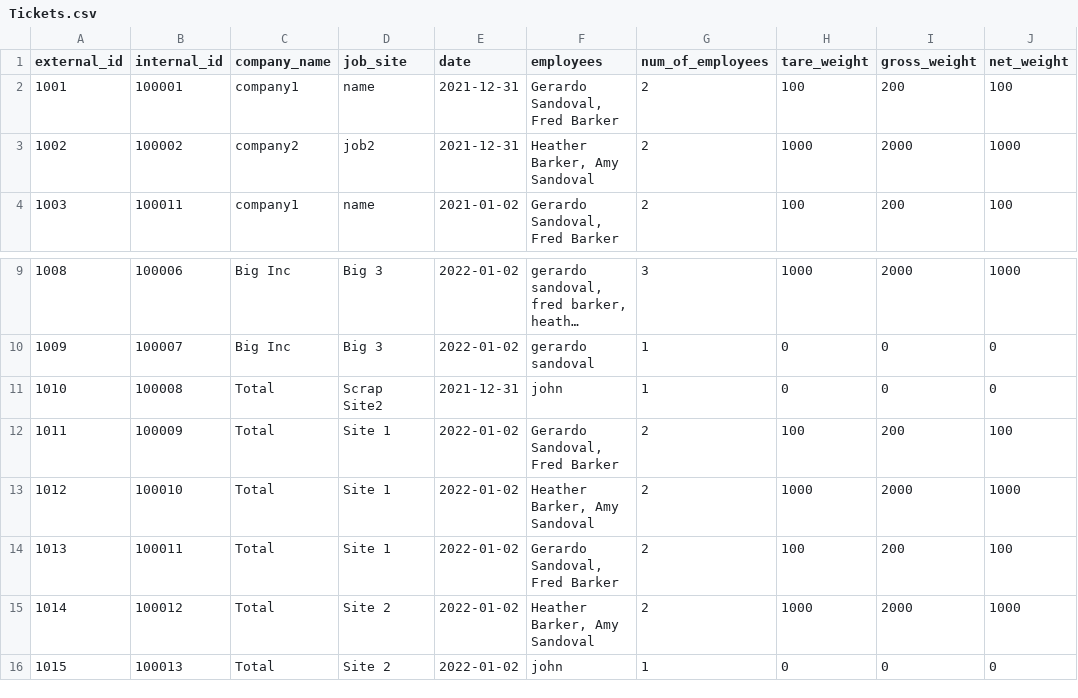
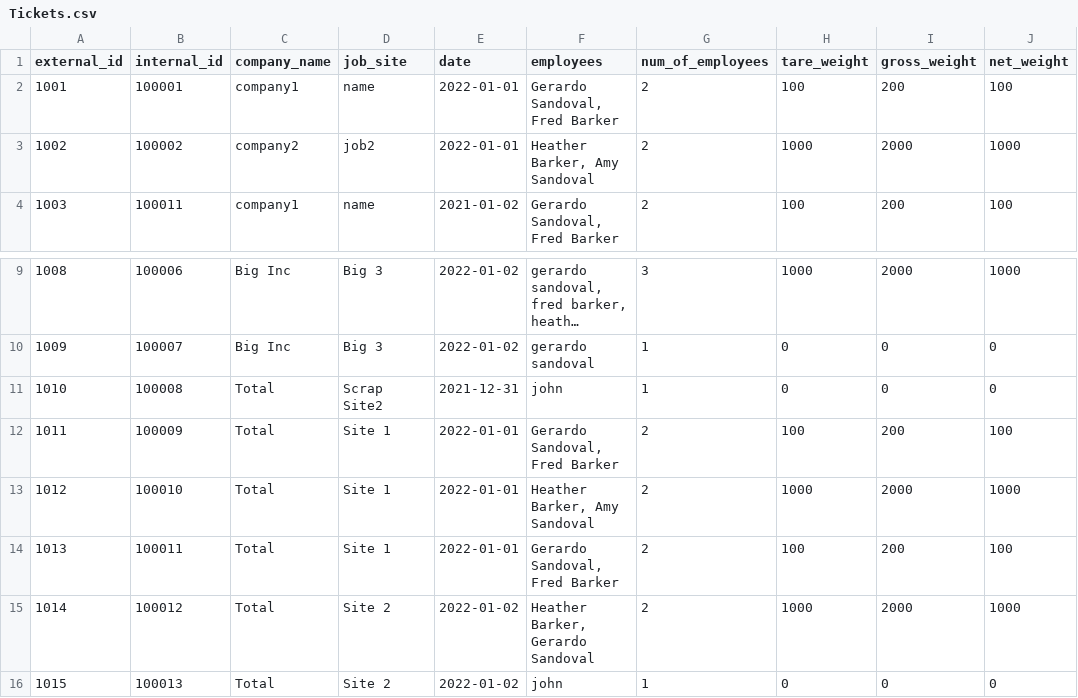
Before and after one commit to 1sandovalgerardo/IMX, a CSV file: Data/Raw/Tickets.csv, drawn as a sheet; only a part is shown, gaps mark what is left out; long unchanged cells end in …; the diff names each change by its address in the sheet, - before the commit and + after, or states it on an @@ line.

Commit message:
completed ticket cost by employee

```diff
--- a/Data/Raw/Tickets.csv
+++ b/Data/Raw/Tickets.csv
-E2:E3 (date): 2021-12-31
+E2:E3 (date): 2022-01-01
-E12:E14 (date): 2022-01-02
+E12:E14 (date): 2022-01-01
-F15 (employees): Heather Barker, Amy Sandoval
+F15 (employees): Heather Barker, Gerardo Sandoval
```
Also changed, not shown: 6 other files.
